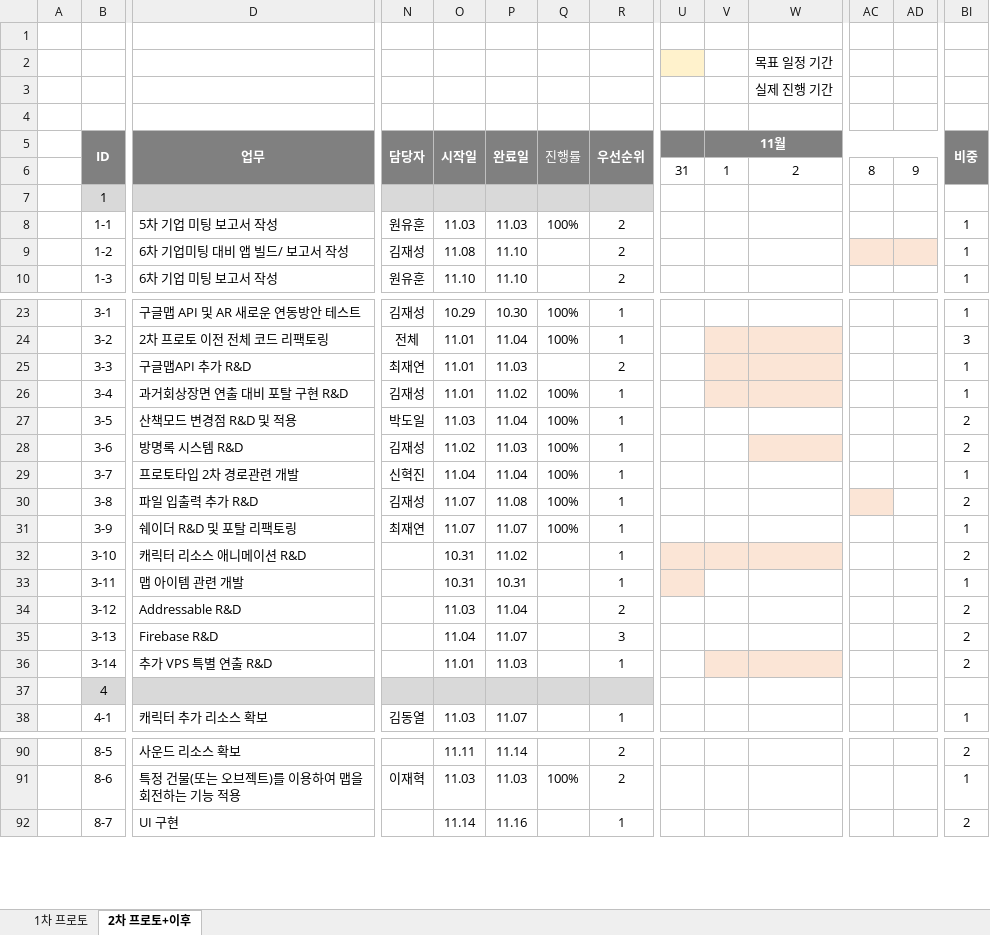
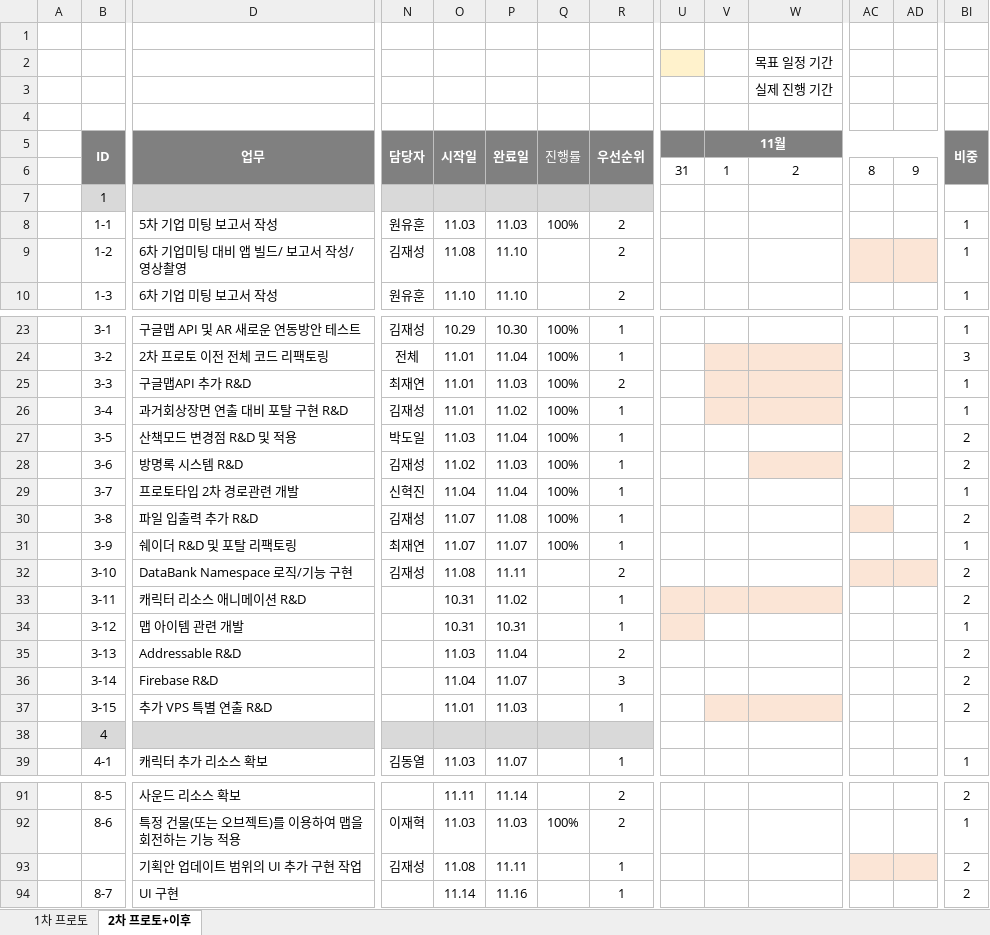
Before and after one commit to Kjaeseong/RocketTeamDocu, an Excel workbook: 01.일정관리/221015_WBS&Gantt_V220.xlsx, sheet 2차 프로토+이후, drawn as a sheet; only a part is shown, gaps mark what is left out; values as stored, in another font and other column widths than the file's, no borders; charts and pictures not drawn; removed rows and columns are numbered as before the commit, all else as after; rows hold the shown columns only; the diff covers the shown part only; the diff names each change by its address in the sheet, - before the commit and + after, or states it on an @@ line.

Commit message:
박수현_일정수정

```diff
--- a/01.일정관리/221015_WBS&Gantt_V220.xlsx (sheet 2차 프로토+이후)
+++ b/01.일정관리/221015_WBS&Gantt_V220.xlsx (sheet 2차 프로토+이후)
-row 4: (empty)
+row 4: (empty)
-D9 (업무): 6차 기업미팅 대비 앱 빌드/ 보고서 작성
+D9 (업무): 6차 기업미팅 대비 앱 빌드/ 보고서 작성/ 영상촬영
-Q25 (진행률): (empty)
+Q25 (진행률): 100%
-D32 (업무): 캐릭터 리소스 애니메이션 R&D
+D32 (업무): DataBank Namespace 로직/기능 구현
-N32 (담당자): (empty)
+N32 (담당자): 김재성
-O32 (시작일): 10.31
+O32 (시작일): 11.08
-P32 (완료일): 11.02
+P32 (완료일): 11.11
-R32 (우선순위): 1
+R32 (우선순위): 2
-U32:W32 fill: #FBE5D6
+U32:W32 fill: none
-AC32:AD32 fill: none
+AC32:AD32 fill: #FBE5D6
-D33 (업무): 맵 아이템 관련 개발
+D33 (업무): 캐릭터 리소스 애니메이션 R&D
-P33 (완료일): 10.31
+P33 (완료일): 11.02
-V33:W33 fill: none
+V33:W33 fill: #FBE5D6
-BI33 (비중): 1
+BI33 (비중): 2
+row 34:  | 3-12 | 맵 아이템 관련 개발 |  | 10.31 | 10.31 |  | 1 |  |  |  |  |  | 1
-B35 (ID): 3-12
+B35 (ID): 3-13
-B36 (ID): 3-13
+B36 (ID): 3-14
-B37 (ID): 3-14
+B37 (ID): 3-15
+row 93:  |  | 기획안 업데이트 범위의 UI 추가 구현 작업 | 김재성 | 11.08 | 11.11 |  | 1 |  |  |  |  |  | 2
```
Also changed, not shown: cell formats elsewhere in this sheet, charts or pictures.
